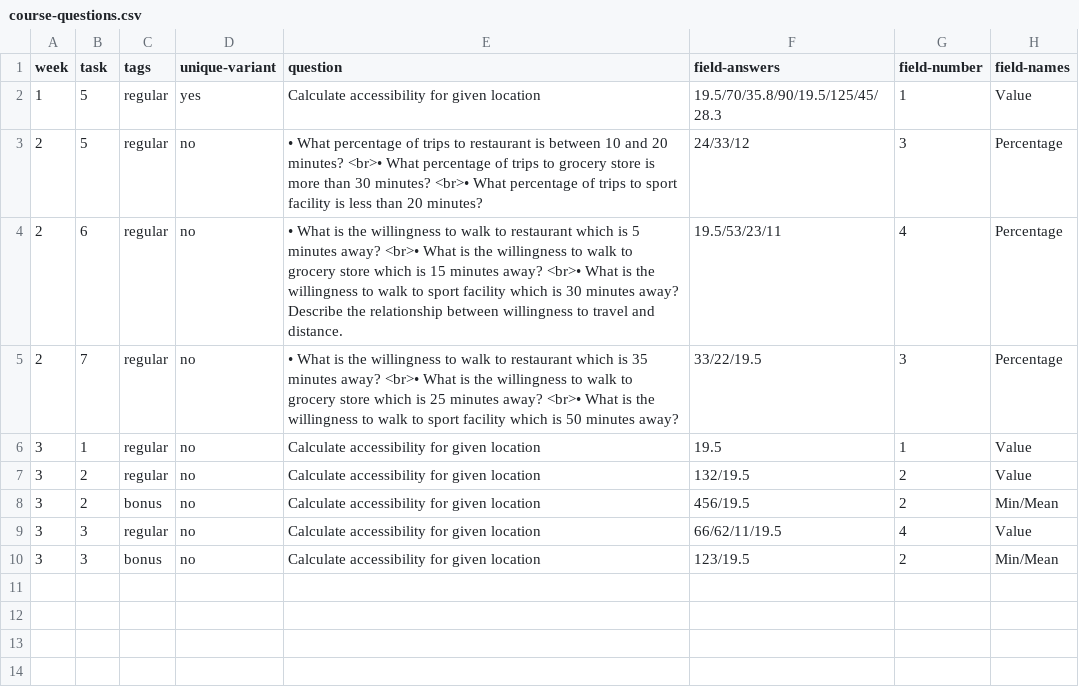
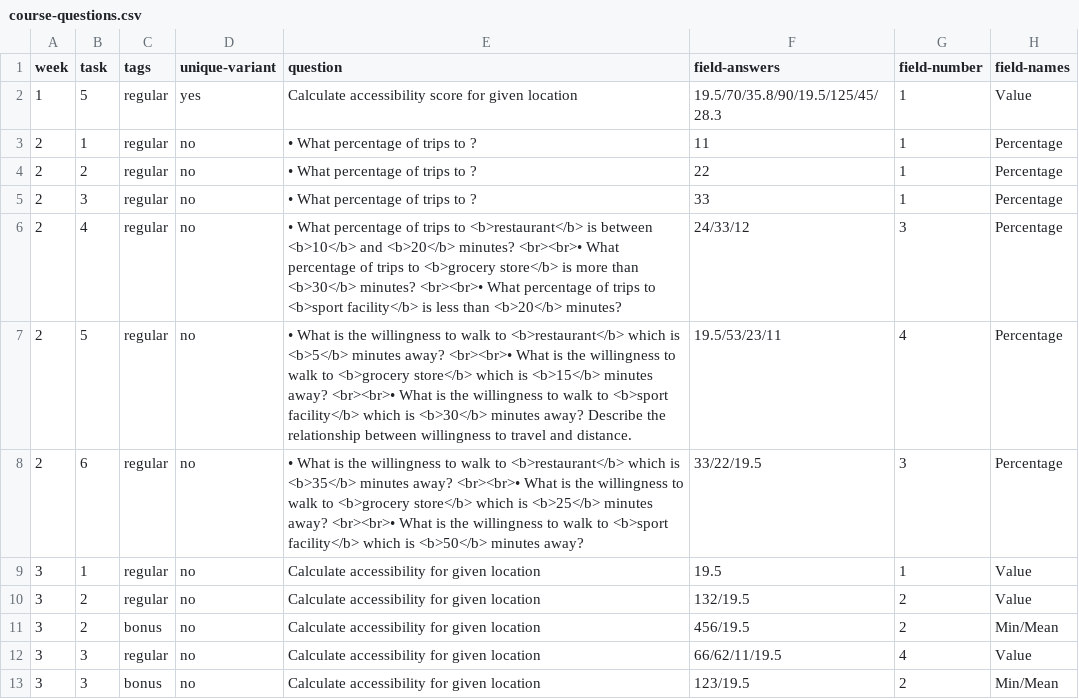
Before and after one commit to Bauhaus-InfAU/Bauhaus-InfAU.github.io, a CSV file: course-questions.csv, drawn as a sheet.

Commit message:
week 2 question bug fix, styling

```diff
--- a/course-questions.csv
+++ b/course-questions.csv
@@ -1,6 +1,9 @@
 week,task,tags,unique-variant,question,field-answers,field-number,field-names
-1,5,regular,yes,Calculate accessibility for given location,19.5/70/35.8/90/19.5/125/45/28.3,1,Value
-2,5,regular,no,• What percentage of trips to restaurant is between 10 and 20 minutes? <br>• What percentage of trips to grocery store is more than 30 minutes? <br>• What percentage of trips to sport facility is less than 20 minutes?,24/33/12,3,Percentage
-2,6,regular,no,• What is the willingness to walk to restaurant which is 5 minutes away? <br>• What is the willingness to walk to grocery store which is 15 minutes away? <br>• What is the willingness to walk to sport facility which is 30 minutes away? Describe the relationship between willingness to travel and distance.,19.5/53/23/11,4,Percentage
-2,7,regular,no,• What is the willingness to walk to restaurant which is 35 minutes away? <br>• What is the willingness to walk to grocery store which is 25 minutes away? <br>• What is the willingness to walk to sport facility which is 50 minutes away?,33/22/19.5,3,Percentage
+1,5,regular,yes,Calculate accessibility score for given location,19.5/70/35.8/90/19.5/125/45/28.3,1,Value
+2,1,regular,no,• What percentage of trips to ?,11,1,Percentage
+2,2,regular,no,• What percentage of trips to ?,22,1,Percentage
+2,3,regular,no,• What percentage of trips to ?,33,1,Percentage
+2,4,regular,no,• What percentage of trips to <b>restaurant</b> is between <b>10</b> and <b>20</b> minutes? <br><br>• What percentage of trips to <b>grocery store</b> is more than <b>30</b> minutes? <br><br>• What percentage of trips to <b>sport facility</b> is less than <b>20</b> minutes?,24/33/12,3,Percentage
+2,5,regular,no,• What is the willingness to walk to <b>restaurant</b> which is <b>5</b> minutes away? <br><br>• What is the willingness to walk to <b>grocery store</b> which is <b>15</b> minutes away? <br><br>• What is the willingness to walk to <b>sport facility</b> which is <b>30</b> minutes away? Describe the relationship between willingness to travel and distance.,19.5/53/23/11,4,Percentage
+2,6,regular,no,• What is the willingness to walk to <b>restaurant</b> which is <b>35</b> minutes away? <br><br>• What is the willingness to walk to <b>grocery store</b> which is <b>25</b> minutes away? <br><br>• What is the willingness to walk to <b>sport facility</b> which is <b>50</b> minutes away?,33/22/19.5,3,Percentage
 3,1,regular,no,Calculate accessibility for given location,19.5,1,Value
```
Also changed, not shown: 3 other files.
